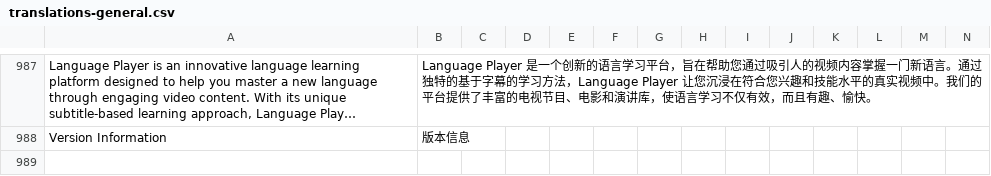
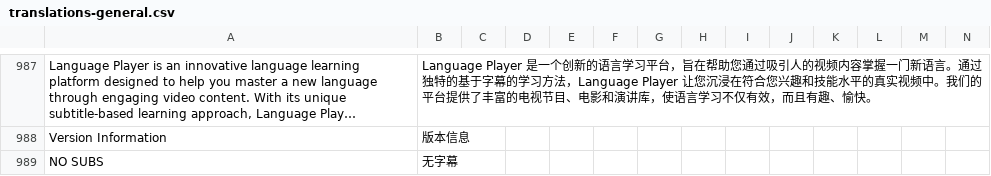
Before and after one commit to longjiang/zerotohero-nuxt, a CSV file: lib/translations-general.csv, drawn as a sheet; only a part is shown, gaps mark what is left out; long unchanged cells end in …; rows hold the shown columns only; the diff names each change by its address in the sheet, - before the commit and + after, or states it on an @@ line.

```diff
--- a/lib/translations-general.csv
+++ b/lib/translations-general.csv
+row 989: NO SUBS | 无字幕
```
Also changed, not shown: 7 other files.
